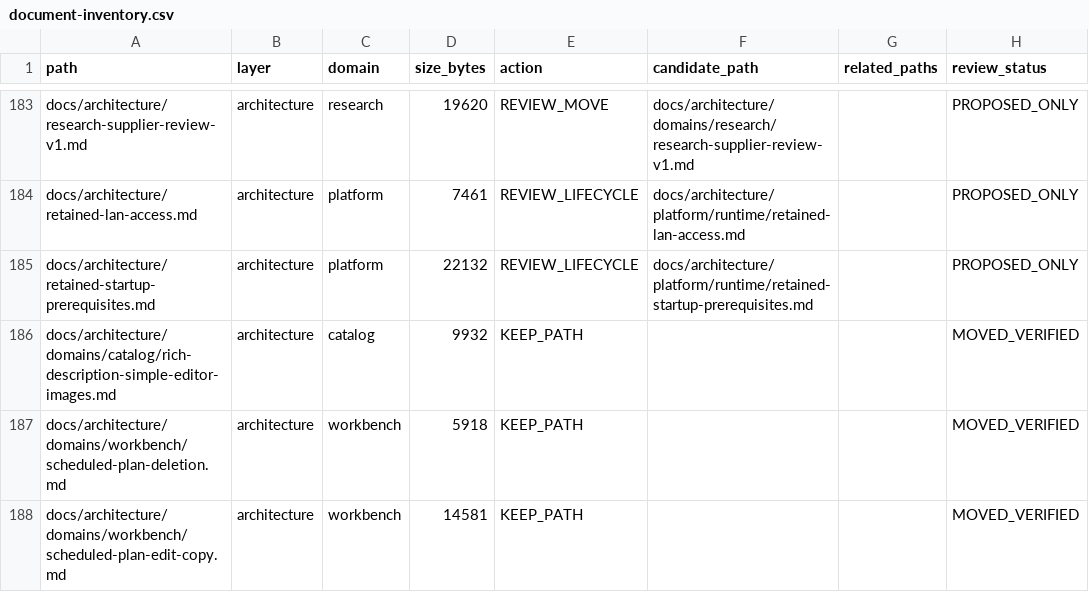
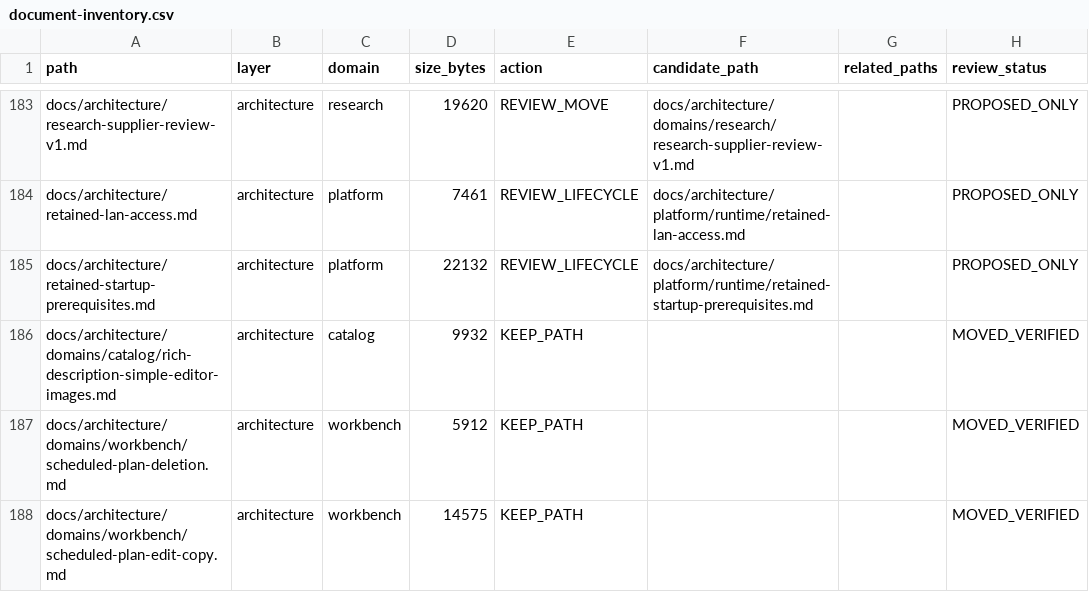
Before and after one commit to henryxu1008/shuomi-ai-commerce, a CSV file: docs/document-inventory.csv, drawn as a sheet; only a part is shown, gaps mark what is left out; the diff covers the shown part only; the diff names each change by its address in the sheet, - before the commit and + after, or states it on an @@ line.

```diff
--- a/docs/document-inventory.csv
+++ b/docs/document-inventory.csv
-D187 (size_bytes): 5918
+D187 (size_bytes): 5912
-D188 (size_bytes): 14581
+D188 (size_bytes): 14575
```
Also changed, not shown: 1 added row, 1 removed row and 3 edited cells elsewhere in this file, 8 other files.
